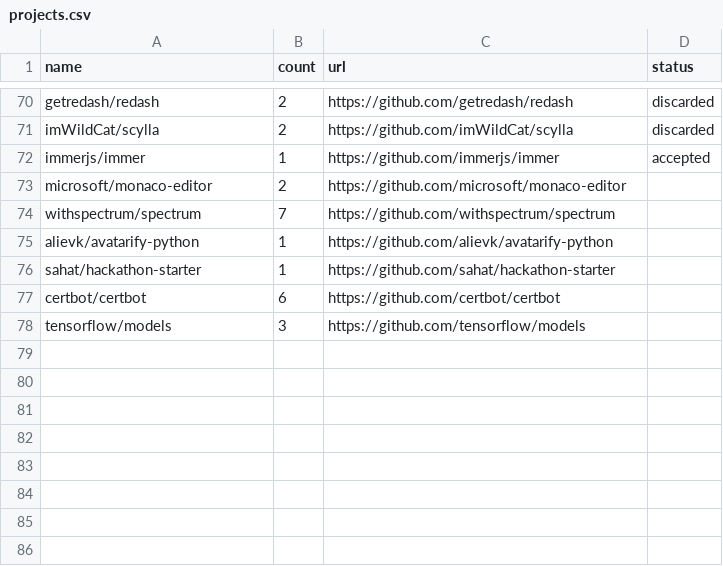
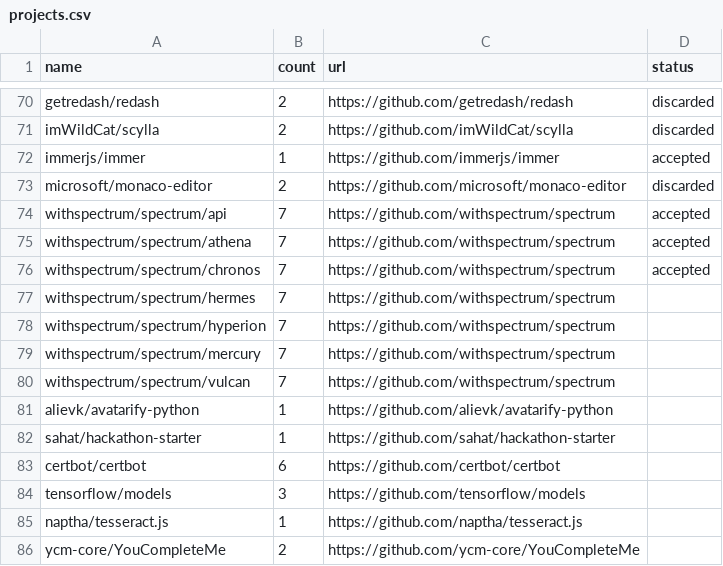
Before and after one commit to Raidenkyu/projects-fetcher, a CSV file: projects.csv, drawn as a sheet; only a part is shown, gaps mark what is left out.

```diff
--- a/projects.csv
+++ b/projects.csv
@@ -72,4 +72,10 @@ imWildCat/scylla;2;https://github.com/imWildCat/scylla;discarded
 immerjs/immer;1;https://github.com/immerjs/immer;accepted
-microsoft/monaco-editor;2;https://github.com/microsoft/monaco-editor
-withspectrum/spectrum;7;https://github.com/withspectrum/spectrum
+microsoft/monaco-editor;2;https://github.com/microsoft/monaco-editor;discarded
+withspectrum/spectrum/api;7;https://github.com/withspectrum/spectrum;accepted
+withspectrum/spectrum/athena;7;https://github.com/withspectrum/spectrum;accepted
+withspectrum/spectrum/chronos;7;https://github.com/withspectrum/spectrum;accepted
+withspectrum/spectrum/hermes;7;https://github.com/withspectrum/spectrum
+withspectrum/spectrum/hyperion;7;https://github.com/withspectrum/spectrum
+withspectrum/spectrum/mercury;7;https://github.com/withspectrum/spectrum
+withspectrum/spectrum/vulcan;7;https://github.com/withspectrum/spectrum
 alievk/avatarify-python;1;https://github.com/alievk/avatarify-python
@@ -78 +84,3 @@ certbot/certbot;6;https://github.com/certbot/certbot
 tensorflow/models;3;https://github.com/tensorflow/models
+naptha/tesseract.js;1;https://github.com/naptha/tesseract.js
+ycm-core/YouCompleteMe;2;https://github.com/ycm-core/YouCompleteMe
```
Also changed, not shown: 17 other files.
